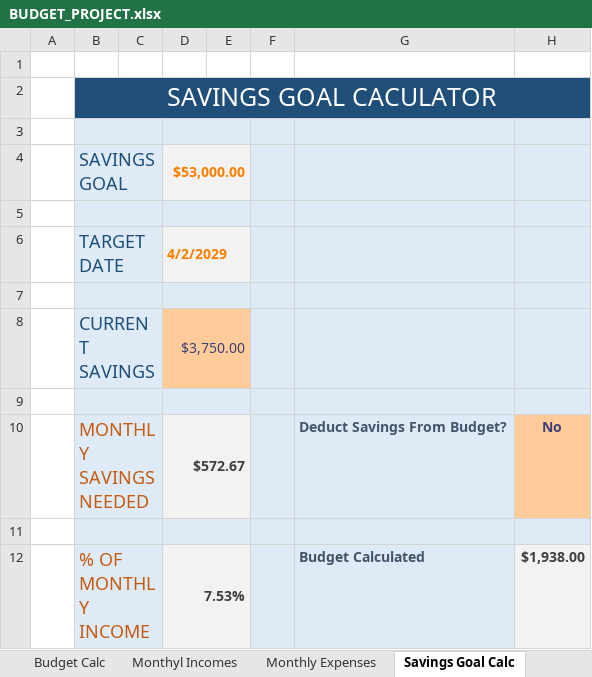
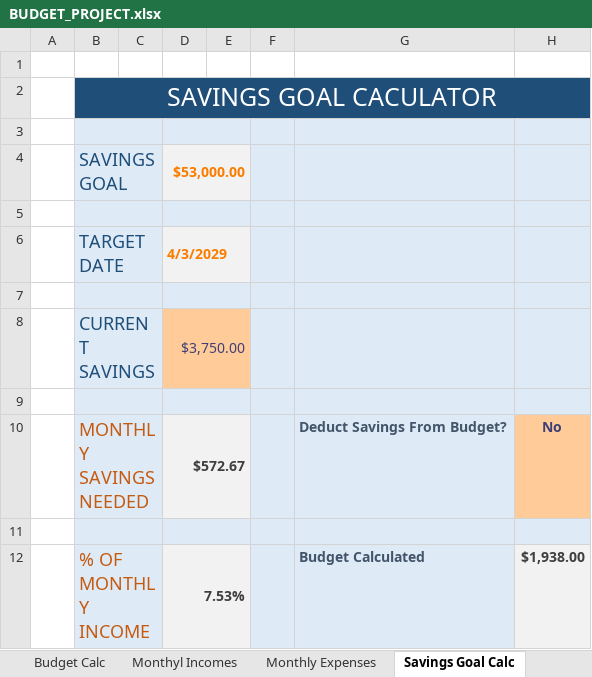
Before and after one commit to AbhiPat123/Core_Excel, an Excel workbook: BUDGET_Excel_Project/BUDGET_PROJECT.xlsx, sheet Savings Goal Calc, drawn as a sheet; values as stored, in another font and other column widths than the file's, no borders; charts and pictures and conditional formats not drawn; the diff names each change by its address in the sheet, - before the commit and + after, or states it on an @@ line.

```diff
--- a/BUDGET_Excel_Project/BUDGET_PROJECT.xlsx (sheet Savings Goal Calc)
+++ b/BUDGET_Excel_Project/BUDGET_PROJECT.xlsx (sheet Savings Goal Calc)
-D6: 4/2/2029
+D6: 4/3/2029
```
Also changed, not shown: other sheet tabs, charts or pictures, 49 other files.
